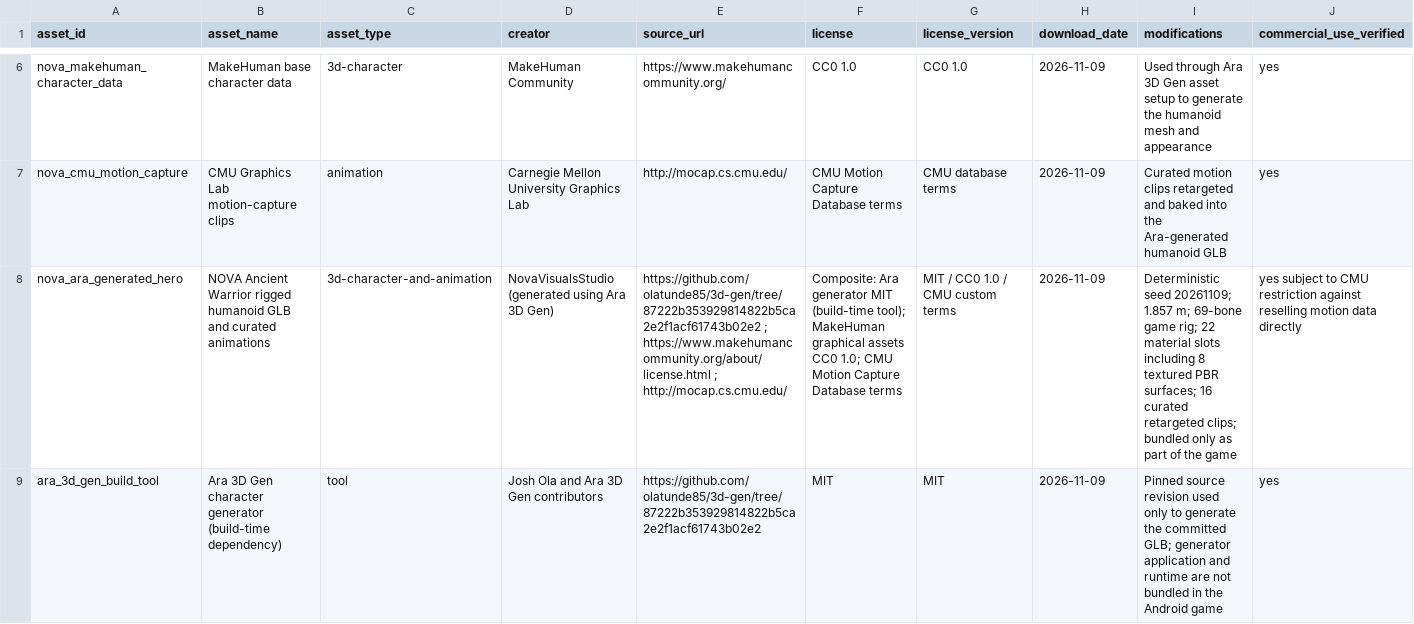
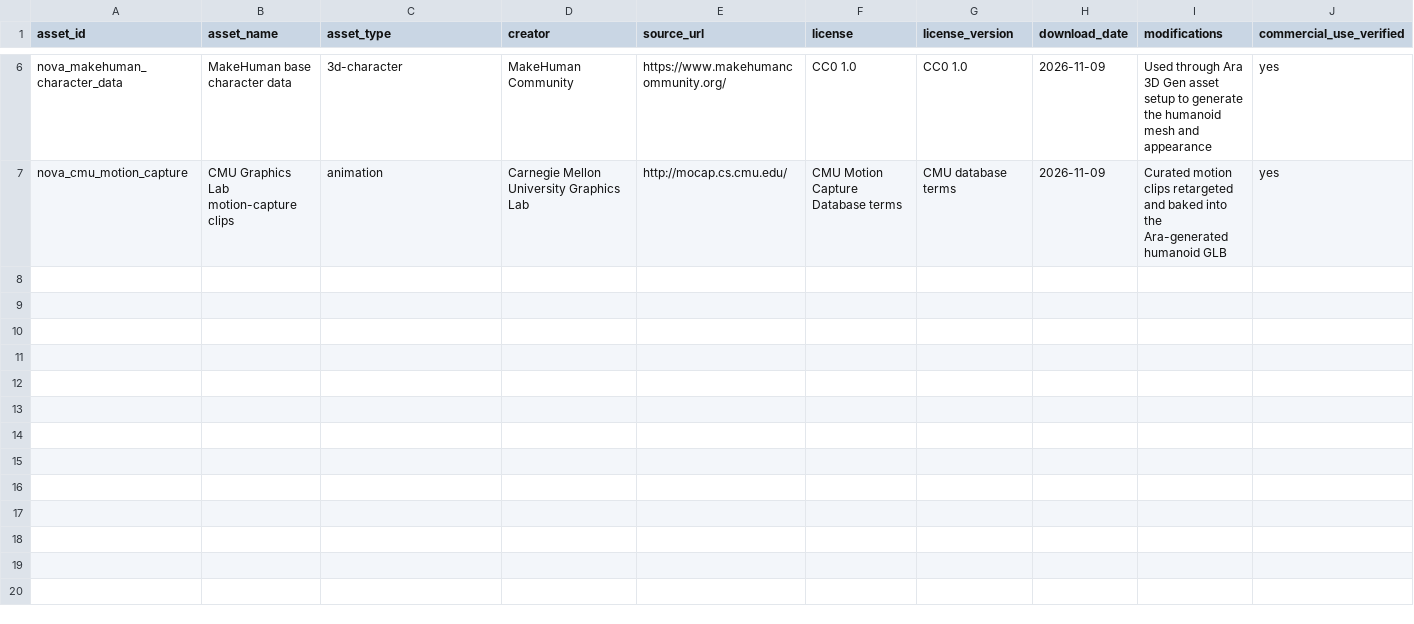
Before and after one commit to NovaVisualsStudio/console-skill, a CSV file: nova-ancient-warrior/ASSET_PROVENANCE.csv, drawn as a sheet; only a part is shown, gaps mark what is left out; rows hold the shown columns only; the diff covers the shown part only; the diff names each change by its address in the sheet, - before the commit and + after, or states it on an @@ line.

Commit message:
Keep one canonical provenance record per generated hero dependency

```diff
--- a/nova-ancient-warrior/ASSET_PROVENANCE.csv
+++ b/nova-ancient-warrior/ASSET_PROVENANCE.csv
-row 8: nova_ara_generated_hero | NOVA Ancient Warrior rigged humanoid GLB and curated animations | 3d-character-and-animation | NovaVisualsStudio (generated using Ara 3D Gen) | https://github.com/olatunde85/3d-gen/tree/87222b353929814822b5ca2e2f1acf61743b02e2 ; https://www.makehumancommunity.org/about/license.html ; http://mocap.cs.cmu.edu/ | Composite: Ara generator MIT (build-time tool); MakeHuman graphical assets CC0 1.0; CMU Motion Capture Database terms | MIT / CC0 1.0 / CMU custom terms | 2026-11-09 | Deterministic seed 20261109; 1.857 m; 69-bone game rig; 22 material slots including 8 textured PBR surfaces; 16 curated retargeted clips; bundled only as part of the game | yes subject to CMU restriction against reselling motion data directly
-row 9: ara_3d_gen_build_tool | Ara 3D Gen character generator (build-time dependency) | tool | Josh Ola and Ara 3D Gen contributors | https://github.com/olatunde85/3d-gen/tree/87222b353929814822b5ca2e2f1acf61743b02e2 | MIT | MIT | 2026-11-09 | Pinned source revision used only to generate the committed GLB; generator application and runtime are not bundled in the Android game | yes
```
Also changed, not shown: 2 removed rows elsewhere in this file.
